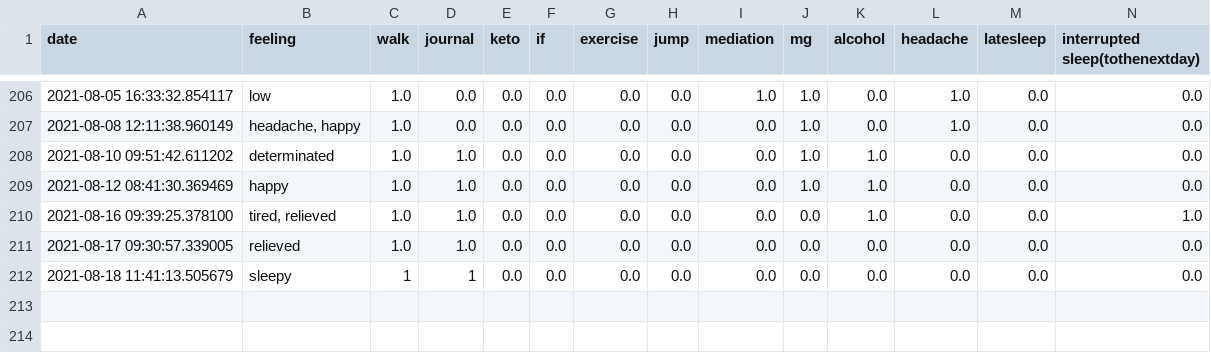
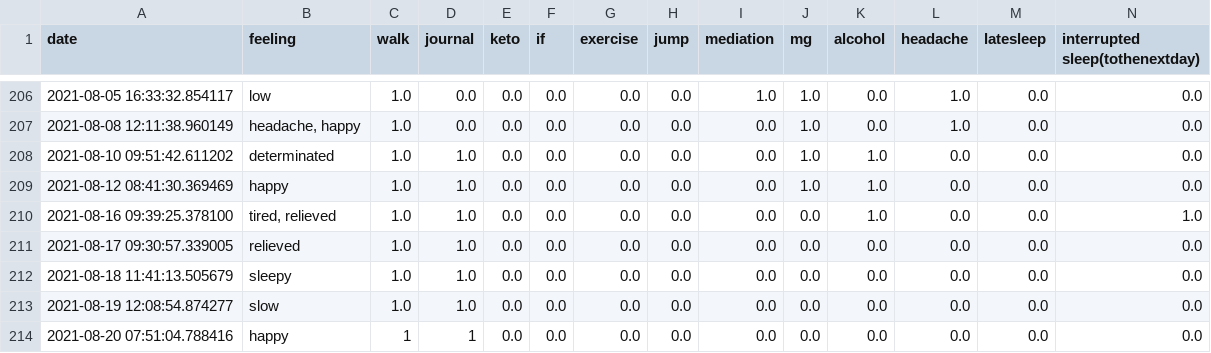
Before and after one commit to Amarilda/KPI, a CSV file: feelings.csv, drawn as a sheet; only a part is shown, gaps mark what is left out.

Commit message:
Update feelings.csv

```diff
--- a/feelings.csv
+++ b/feelings.csv
@@ -211,2 +211,4 @@ date,feeling,walk,journal,keto,if,exercise,jump,mediation,mg,alcohol,headache,la
 2021-08-17 09:30:57.339005,relieved,1.0,1.0,0.0,0.0,0.0,0.0,0.0,0.0,0.0,0.0,0.0,0.0
-2021-08-18 11:41:13.505679,sleepy,1,1,0.0,0.0,0.0,0.0,0.0,0.0,0.0,0.0,0.0,0.0
+2021-08-18 11:41:13.505679,sleepy,1.0,1.0,0.0,0.0,0.0,0.0,0.0,0.0,0.0,0.0,0.0,0.0
+2021-08-19 12:08:54.874277,slow,1.0,1.0,0.0,0.0,0.0,0.0,0.0,0.0,0.0,0.0,0.0,0.0
+2021-08-20 07:51:04.788416,happy,1,1,0.0,0.0,0.0,0.0,0.0,0.0,0.0,0.0,0.0,0.0
```
